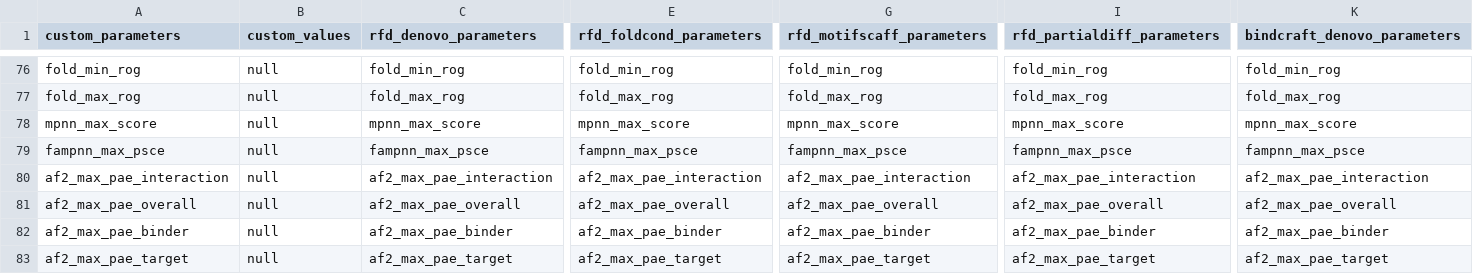
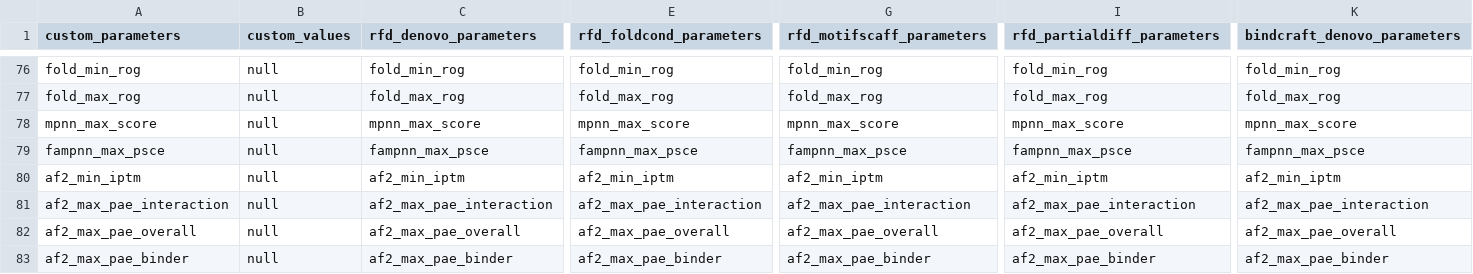
Before and after one commit to tlitfin/proteindj, a CSV file: schemas/mode_parameters.csv, drawn as a sheet; only a part is shown, gaps mark what is left out; the shorter side is filled out with more unchanged rows; rows hold the shown columns only; the diff names each change by its address in the sheet, - before the commit and + after, or states it on an @@ line.

Commit message:
Added iptm metric and filter for af2

```diff
--- a/schemas/mode_parameters.csv
+++ b/schemas/mode_parameters.csv
+row 80: af2_min_iptm | null | af2_min_iptm | af2_min_iptm | af2_min_iptm | af2_min_iptm | af2_min_iptm
```
Also changed, not shown: 16 other files.
